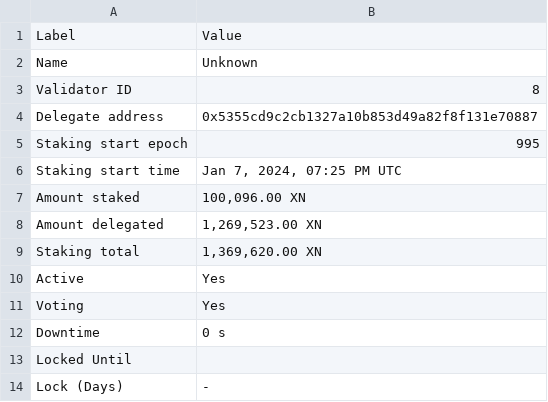
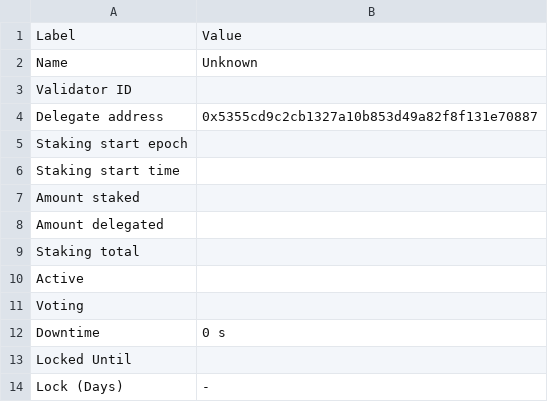
Before and after one commit to TreeCityWes/X1-Validator-Scrape, a CSV file: validator_info.csv, drawn as a sheet.

```diff
--- a/validator_info.csv
+++ b/validator_info.csv
@@ -2,11 +2,11 @@ Label,Value
 Name,Unknown
-Validator ID,8
+Validator ID,
 Delegate address,0x5355cd9c2cb1327a10b853d49a82f8f131e70887
-Staking start epoch,995
-Staking start time,"Jan 7, 2024, 07:25 PM UTC"
-Amount staked,"100,096.00 XN"
-Amount delegated,"1,269,523.00 XN"
-Staking total,"1,369,620.00 XN"
-Active,Yes
-Voting,Yes
+Staking start epoch,
+Staking start time,
+Amount staked,
+Amount delegated,
+Staking total,
+Active,
+Voting,
 Downtime,0 s
```
